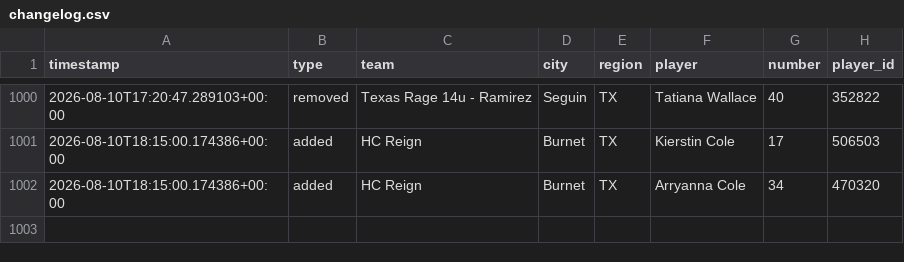
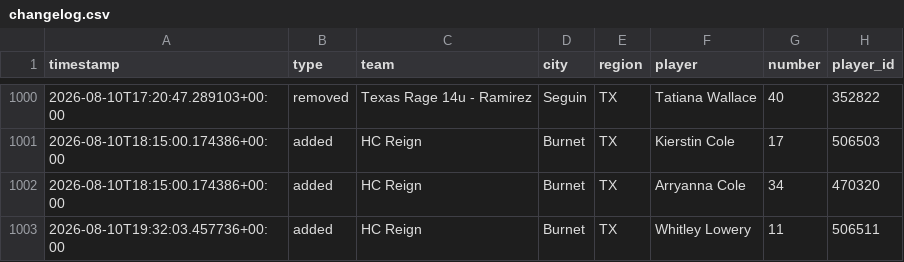
Before and after one commit to jeremiah9980/ncs-monitor, a CSV file: reports/changelog.csv, drawn as a sheet; only a part is shown, gaps mark what is left out; the diff names each change by its address in the sheet, - before the commit and + after, or states it on an @@ line.

```diff
--- a/reports/changelog.csv
+++ b/reports/changelog.csv
+row 1003: 2026-08-10T19:32:03.457736+00:00 | added | HC Reign | Burnet | TX | Whitley Lowery | 11 | 506511
```
Also changed, not shown: reports/team-list.csv, 4 other files.
